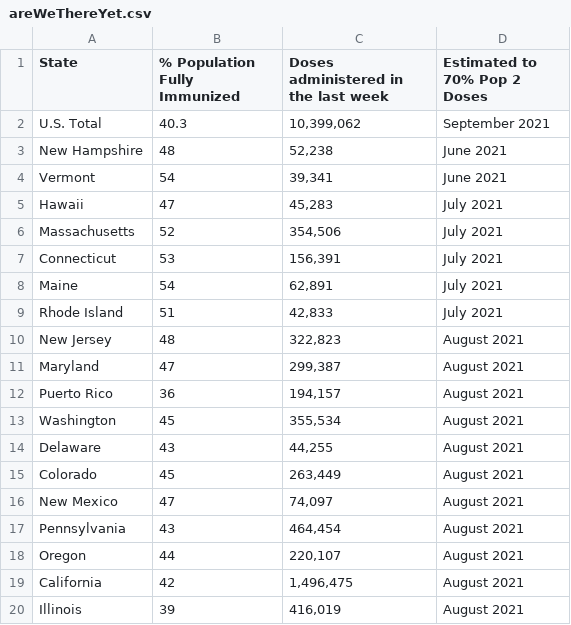
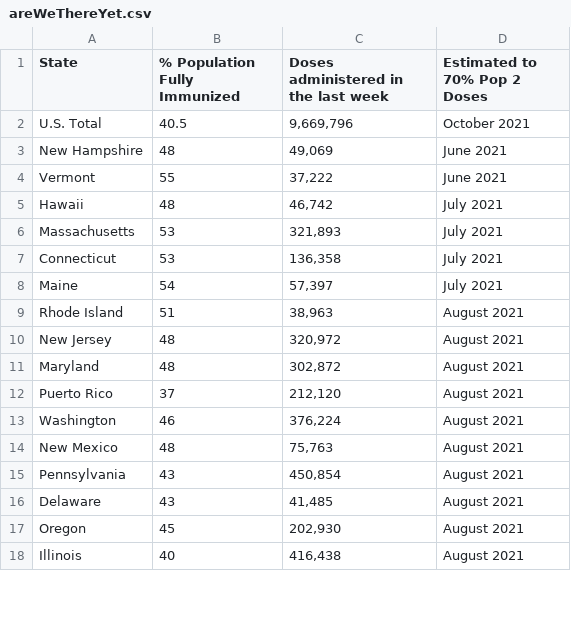
Before and after one commit to anesta95/veryWellVaccineDataTracker, a CSV file: chartData/areWeThereYet.csv, drawn as a sheet; only a part is shown; the diff covers the shown part only.

```diff
--- a/chartData/areWeThereYet.csv
+++ b/chartData/areWeThereYet.csv
@@ -1,20 +1,18 @@
 State,% Population Fully Immunized,Doses administered in the last week,Estimated to 70% Pop 2 Doses
-U.S. Total,40.3,"10,399,062",September 2021
-New Hampshire,48,"   52,238",June 2021
-Vermont,54,"   39,341",June 2021
-Hawaii,47,"   45,283",July 2021
-Massachusetts,52,"  354,506",July 2021
-Connecticut,53,"  156,391",July 2021
-Maine,54,"   62,891",July 2021
-Rhode Island,51,"   42,833",July 2021
-New Jersey,48,"  322,823",August 2021
-Maryland,47,"  299,387",August 2021
-Puerto Rico,36,"  194,157",August 2021
-Washington,45,"  355,534",August 2021
-Delaware,43,"   44,255",August 2021
-Colorado,45,"  263,449",August 2021
-New Mexico,47,"   74,097",August 2021
-Pennsylvania,43,"  464,454",August 2021
-Oregon,44,"  220,107",August 2021
-California,42,"1,496,475",August 2021
-Illinois,39,"  416,019",August 2021
+U.S. Total,40.5,"9,669,796",October 2021
+New Hampshire,48,"   49,069",June 2021
+Vermont,55,"   37,222",June 2021
+Hawaii,48,"   46,742",July 2021
+Massachusetts,53,"  321,893",July 2021
+Connecticut,53,"  136,358",July 2021
+Maine,54,"   57,397",July 2021
+Rhode Island,51,"   38,963",August 2021
+New Jersey,48,"  320,972",August 2021
+Maryland,48,"  302,872",August 2021
+Puerto Rico,37,"  212,120",August 2021
+Washington,46,"  376,224",August 2021
+New Mexico,48,"   75,763",August 2021
+Pennsylvania,43,"  450,854",August 2021
+Delaware,43,"   41,485",August 2021
+Oregon,45,"  202,930",August 2021
+Illinois,40,"  416,438",August 2021
```
Also changed, not shown: 12 added rows, 10 removed rows and 44 edited cells elsewhere in this file, chartData/cdcMap.csv, chartData/cdcWWWFormatted.csv, 3 other files.
